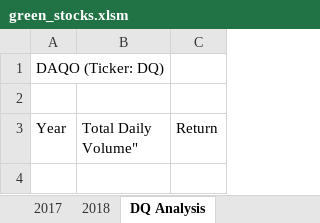
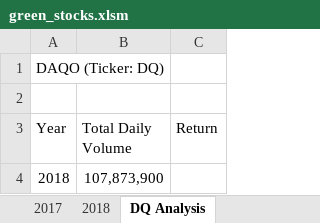
Before and after one commit to sohyunc/stocks-analysis, an Excel workbook: green_stocks.xlsm, sheet DQ Analysis, drawn as a sheet; values as stored, in another font and other column widths than the file's, no borders; the diff names each change by its address in the sheet, - before the commit and + after, or states it on an @@ line.

Commit message:
Add files via upload

```diff
--- a/green_stocks.xlsm (sheet DQ Analysis)
+++ b/green_stocks.xlsm (sheet DQ Analysis)
-B3: Total Daily Volume"
+B3: Total Daily Volume
+row 4: 2018 | 107,873,900
```
